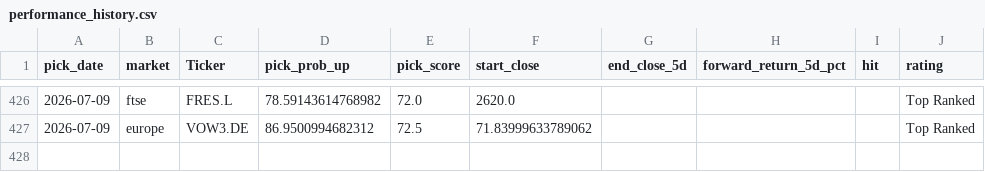
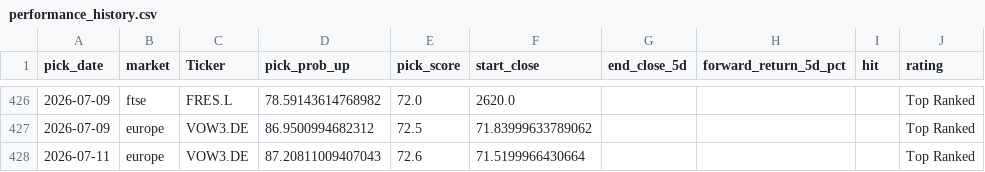
Before and after one commit to Toby0603/AlphaRank, a CSV file: performance_history.csv, drawn as a sheet; only a part is shown, gaps mark what is left out; the diff names each change by its address in the sheet, - before the commit and + after, or states it on an @@ line.

```diff
--- a/performance_history.csv
+++ b/performance_history.csv
+row 428: 2026-07-11 | europe | VOW3.DE | 87.20811009407043 | 72.6 | 71.5199966430664 |  |  |  | Top Ranked
```
Also changed, not shown: benchmark_summary.csv, results_core.csv, 4 other files.
